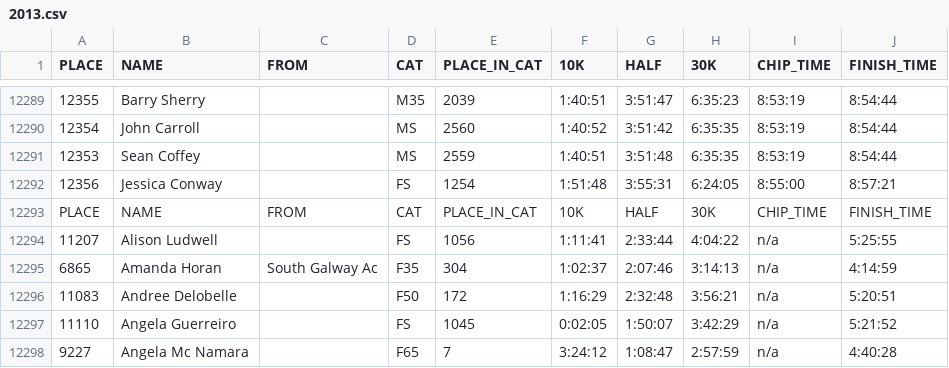
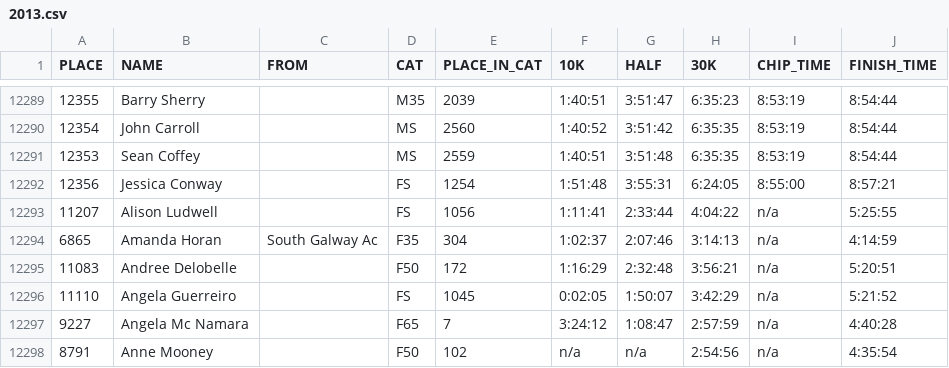
Before and after one commit to jimmyreno/Dublin-Marathon-Visualization-Project, a CSV file: app/raw_data/2013.csv, drawn as a sheet; only a part is shown, gaps mark what is left out; the shorter side is filled out with more unchanged rows.

```diff
--- a/app/raw_data/2013.csv
+++ b/app/raw_data/2013.csv
@@ -12292,3 +12292,2 @@ PLACE,NAME,FROM,CAT,PLACE_IN_CAT,10K,HALF,30K,CHIP_TIME,FINISH_TIME
 12356,Jessica Conway,,FS,1254,1:51:48,3:55:31,6:24:05,8:55:00,8:57:21
-PLACE,NAME,FROM,CAT,PLACE_IN_CAT,10K,HALF,30K,CHIP_TIME,FINISH_TIME
 11207,Alison Ludwell,,FS,1056,1:11:41,2:33:44,4:04:22,n/a,5:25:55
```
Also changed, not shown: 5 other files.
